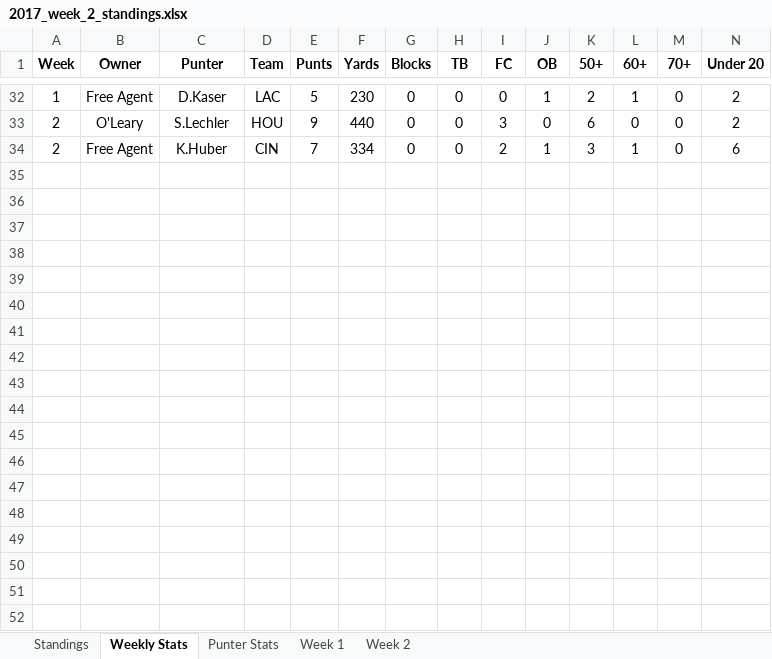
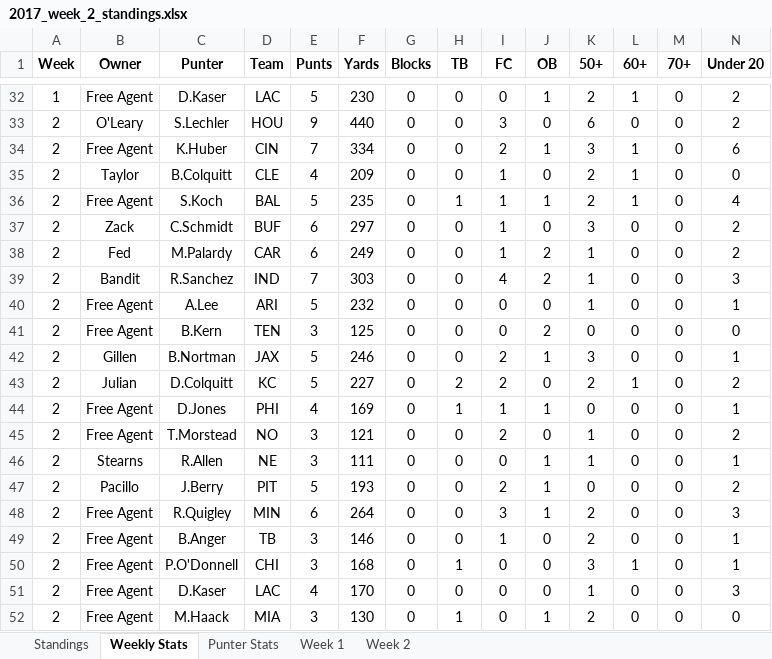
Before and after one commit to davidlevine22/punters_league, an Excel workbook: data/weekly_update/2017/2017_week_2_standings.xlsx, sheet Weekly Stats, drawn as a sheet; only a part is shown, gaps mark what is left out; values as stored, in another font and other column widths than the file's, no borders; rows hold the shown columns only; the diff covers the shown part only; the diff names each change by its address in the sheet, - before the commit and + after, or states it on an @@ line.

```diff
--- a/data/weekly_update/2017/2017_week_2_standings.xlsx (sheet Weekly Stats)
+++ b/data/weekly_update/2017/2017_week_2_standings.xlsx (sheet Weekly Stats)
+row 35: 2 | Taylor | B.Colquitt | CLE | 4 | 209 | 0 | 0 | 1 | 0 | 2 | 1 | 0 | 0
+row 36: 2 | Free Agent | S.Koch | BAL | 5 | 235 | 0 | 1 | 1 | 1 | 2 | 1 | 0 | 4
+row 37: 2 | Zack | C.Schmidt | BUF | 6 | 297 | 0 | 0 | 1 | 0 | 3 | 0 | 0 | 2
+row 38: 2 | Fed | M.Palardy | CAR | 6 | 249 | 0 | 0 | 1 | 2 | 1 | 0 | 0 | 2
+row 39: 2 | Bandit | R.Sanchez | IND | 7 | 303 | 0 | 0 | 4 | 2 | 1 | 0 | 0 | 3
+row 40: 2 | Free Agent | A.Lee | ARI | 5 | 232 | 0 | 0 | 0 | 0 | 1 | 0 | 0 | 1
+row 41: 2 | Free Agent | B.Kern | TEN | 3 | 125 | 0 | 0 | 0 | 2 | 0 | 0 | 0 | 0
+row 42: 2 | Gillen | B.Nortman | JAX | 5 | 246 | 0 | 0 | 2 | 1 | 3 | 0 | 0 | 1
+row 43: 2 | Julian | D.Colquitt | KC | 5 | 227 | 0 | 2 | 2 | 0 | 2 | 1 | 0 | 2
+row 44: 2 | Free Agent | D.Jones | PHI | 4 | 169 | 0 | 1 | 1 | 1 | 0 | 0 | 0 | 1
+row 45: 2 | Free Agent | T.Morstead | NO | 3 | 121 | 0 | 0 | 2 | 0 | 1 | 0 | 0 | 2
+row 46: 2 | Stearns | R.Allen | NE | 3 | 111 | 0 | 0 | 0 | 1 | 1 | 0 | 0 | 1
+row 47: 2 | Pacillo | J.Berry | PIT | 5 | 193 | 0 | 0 | 2 | 1 | 0 | 0 | 0 | 2
+row 48: 2 | Free Agent | R.Quigley | MIN | 6 | 264 | 0 | 0 | 3 | 1 | 2 | 0 | 0 | 3
+row 49: 2 | Free Agent | B.Anger | TB | 3 | 146 | 0 | 0 | 1 | 0 | 2 | 0 | 0 | 1
+row 50: 2 | Free Agent | P.O'Donnell | CHI | 3 | 168 | 0 | 1 | 0 | 0 | 3 | 1 | 0 | 1
+row 51: 2 | Free Agent | D.Kaser | LAC | 4 | 170 | 0 | 0 | 0 | 0 | 1 | 0 | 0 | 3
+row 52: 2 | Free Agent | M.Haack | MIA | 3 | 130 | 0 | 1 | 0 | 1 | 2 | 0 | 0 | 0
```
Also changed, not shown: 12 added rows elsewhere in this sheet, sheet Week 2, sheet Week 1, sheet Punter Stats, sheet Standings, 7 other files.
